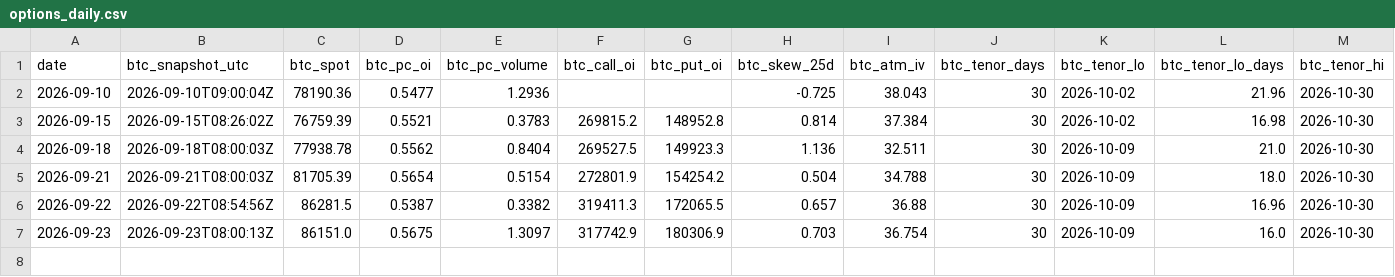
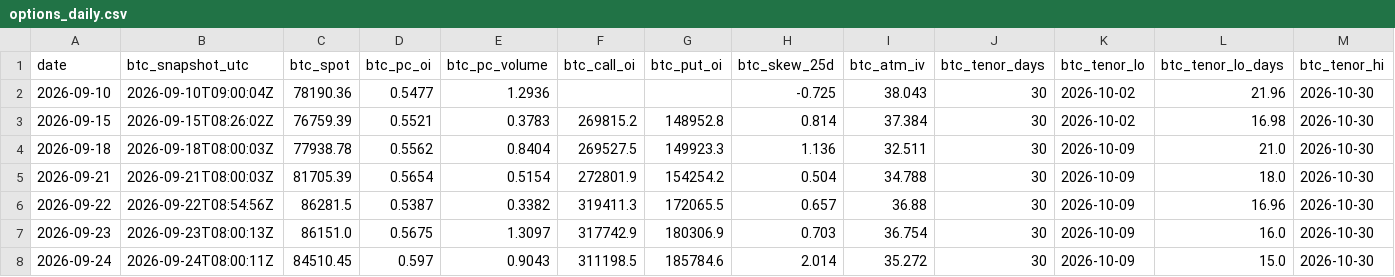
Before and after one commit to 3Jack1/btc-credit-dashboard, a CSV file: options_daily.csv, drawn as a sheet; only a part is shown; rows hold the shown columns only; the diff names each change by its address in the sheet, - before the commit and + after, or states it on an @@ line.

```diff
--- a/options_daily.csv
+++ b/options_daily.csv
+row 8: 2026-09-24 | 2026-09-24T08:00:11Z | 84510.45 | 0.597 | 0.9043 | 311198.5 | 185784.6 | 2.014 | 35.272 | 30 | 2026-10-09 | 15.0 | 2026-10-30
```
Also changed, not shown: dashboard_state.csv, 1 other file.
